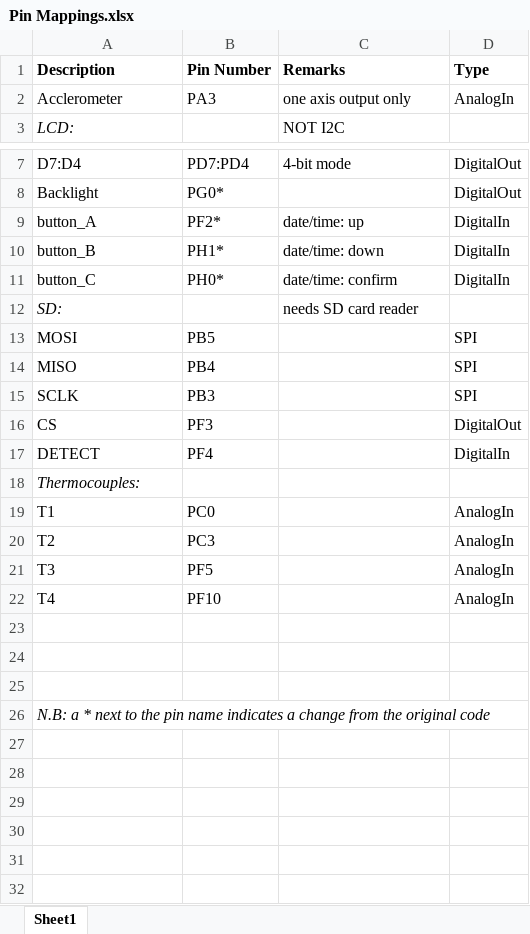
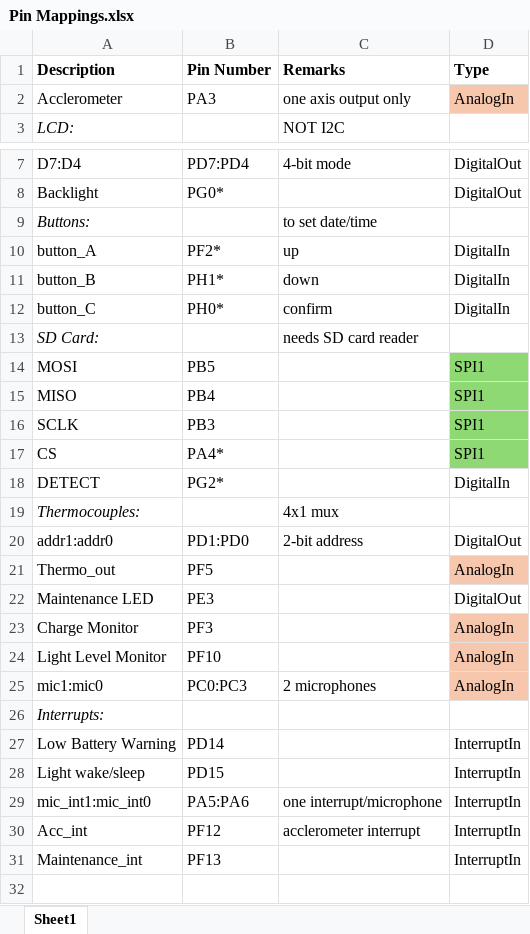
Before and after one commit to yismailsaadelgedawy/PROJ515, an Excel workbook: Pin Mappings.xlsx, sheet Sheet1, drawn as a sheet; only a part is shown, gaps mark what is left out; the shorter side is filled out with more unchanged rows; values as stored, in another font and other column widths than the file's, no borders; charts and pictures not drawn; removed rows and columns are numbered as before the commit, all else as after; the diff names each change by its address in the sheet, - before the commit and + after, or states it on an @@ line.

Commit message:
Update Pin Mappings.xlsx

```diff
--- a/Pin Mappings.xlsx (sheet Sheet1)
+++ b/Pin Mappings.xlsx (sheet Sheet1)
-D2 fill: none
+D2 fill: #F6C6AD
+row 9: Buttons: |  | to set date/time
-C10 (Remarks): date/time: up
+C10 (Remarks): up
-C11 (Remarks): date/time: down
+C11 (Remarks): down
-C12 (Remarks): date/time: confirm
+C12 (Remarks): confirm
-A13 (Description): SD:
+A13 (Description): SD Card:
-D14:D16 (Type): SPI
+D14:D16 (Type): SPI1
-D14:D17 fill: none
+D14:D17 fill: #8ED973
-B17 (Pin Number): PF3
+B17 (Pin Number): PA4*
-D17 (Type): DigitalOut
+D17 (Type): SPI1
-B18 (Pin Number): PF4
+B18 (Pin Number): PG2*
-C19 (Remarks): (empty)
+C19 (Remarks): 4x1 mux
-row 19: T1 | PC0 |  | AnalogIn
-row 20: T2 | PC3 |  | AnalogIn
+row 20: addr1:addr0 | PD1:PD0 | 2-bit address | DigitalOut
-A21 (Description): T3
+A21 (Description): Thermo_out
-D21 fill: none
+D21 fill: #F6C6AD
+row 22: Maintenance LED | PE3 |  | DigitalOut
+row 23: Charge Monitor | PF3 |  | AnalogIn
-A24 (Description): T4
+A24 (Description): Light Level Monitor
-D24 fill: none
+D24 fill: #F6C6AD
+row 25: mic1:mic0 | PC0:PC3 | 2 microphones | AnalogIn
+row 26: Interrupts:
+row 27: Low Battery Warning | PD14 |  | InterruptIn
+row 28: Light wake/sleep | PD15 |  | InterruptIn
+row 29: mic_int1:mic_int0 | PA5:PA6 | one interrupt/microphone | InterruptIn
+row 30: Acc_int | PF12 | acclerometer interrupt | InterruptIn
+row 31: Maintenance_int | PF13 |  | InterruptIn
```
Also changed, not shown: charts or pictures.
